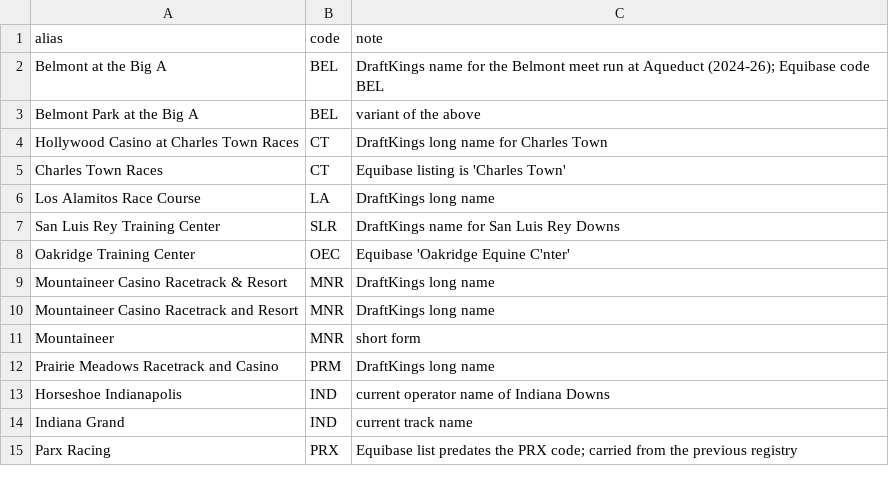
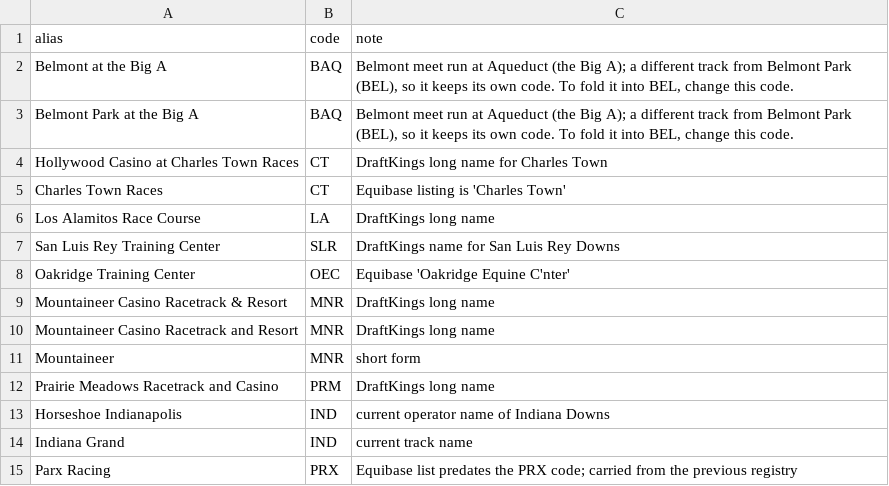
Before and after one commit to devintyler-systems/DerbyEdge, a CSV file: data/reference/track_aliases.csv, drawn as a sheet.

```diff
--- a/data/reference/track_aliases.csv
+++ b/data/reference/track_aliases.csv
@@ -1,4 +1,4 @@
 alias,code,note
-Belmont at the Big A,BEL,DraftKings name for the Belmont meet run at Aqueduct (2024-26); Equibase code BEL
-Belmont Park at the Big A,BEL,variant of the above
+Belmont at the Big A,BAQ,"Belmont meet run at Aqueduct (the Big A); a different track from Belmont Park (BEL), so it keeps its own code. To fold it into BEL, change this code."
+Belmont Park at the Big A,BAQ,"Belmont meet run at Aqueduct (the Big A); a different track from Belmont Park (BEL), so it keeps its own code. To fold it into BEL, change this code."
 Hollywood Casino at Charles Town Races,CT,DraftKings long name for Charles Town
```
Also changed, not shown: 7 other files.
